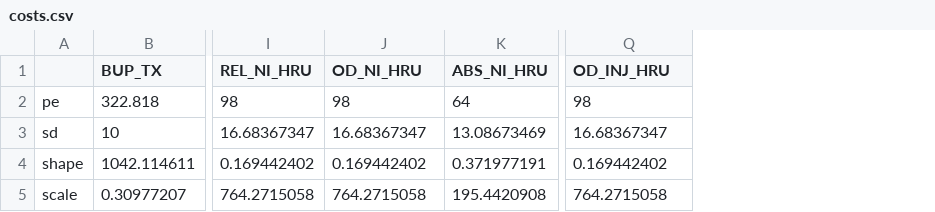
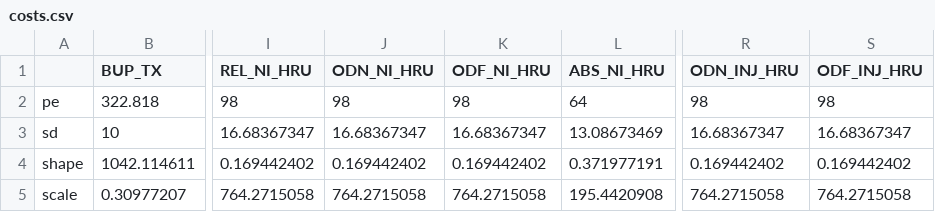
Before and after one commit to benenns/OUD-Model, a CSV file: Data/Modified Model Specification/costs.csv, drawn as a sheet; only a part is shown, gaps mark what is left out; addresses are those after the commit; the diff names each change by its address in the sheet, - before the commit and + after, or states it on an @@ line.

```diff
--- a/Data/Modified Model Specification/costs.csv
+++ b/Data/Modified Model Specification/costs.csv
+column K (ODF_NI_HRU), rows 2-5: 98 | 16.68367347 | 0.169442402 | 764.2715058
+column S (ODF_INJ_HRU), rows 2-5: 98 | 16.68367347 | 0.169442402 | 764.2715058
-J1: OD_NI_HRU
+J1: ODN_NI_HRU
-R1: OD_INJ_HRU
+R1: ODN_INJ_HRU
```
Also changed, not shown: Data/Modified Model Specification/weibull.csv, Data/Trial Specification/costs.csv, 18 other files.
